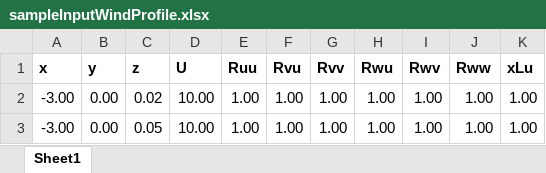
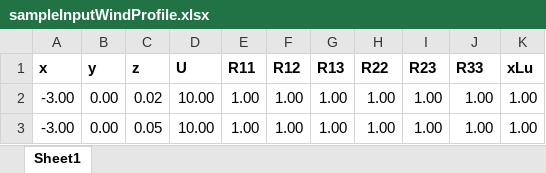
Before and after one commit to NHERI-SimCenter/SimCenterBackendApplications, an Excel workbook: modules/createEVENT/EmptyDomainCFD/sampleInputWindProfile.xlsx, sheet Sheet1, drawn as a sheet; only a part is shown; values as stored, in another font and other column widths than the file's, no borders; the diff names each change by its address in the sheet, - before the commit and + after, or states it on an @@ line.

Commit message:
abiy - added wind profile inputs in the file

```diff
--- a/modules/createEVENT/EmptyDomainCFD/sampleInputWindProfile.xlsx (sheet Sheet1)
+++ b/modules/createEVENT/EmptyDomainCFD/sampleInputWindProfile.xlsx (sheet Sheet1)
-E1: Ruu
+E1: R11
-F1: Rvu
+F1: R12
-G1: Rvv
+G1: R13
-H1: Rwu
+H1: R22
-I1: Rwv
+I1: R23
-J1: Rww
+J1: R33
```
Also changed, not shown: 1 other file.
